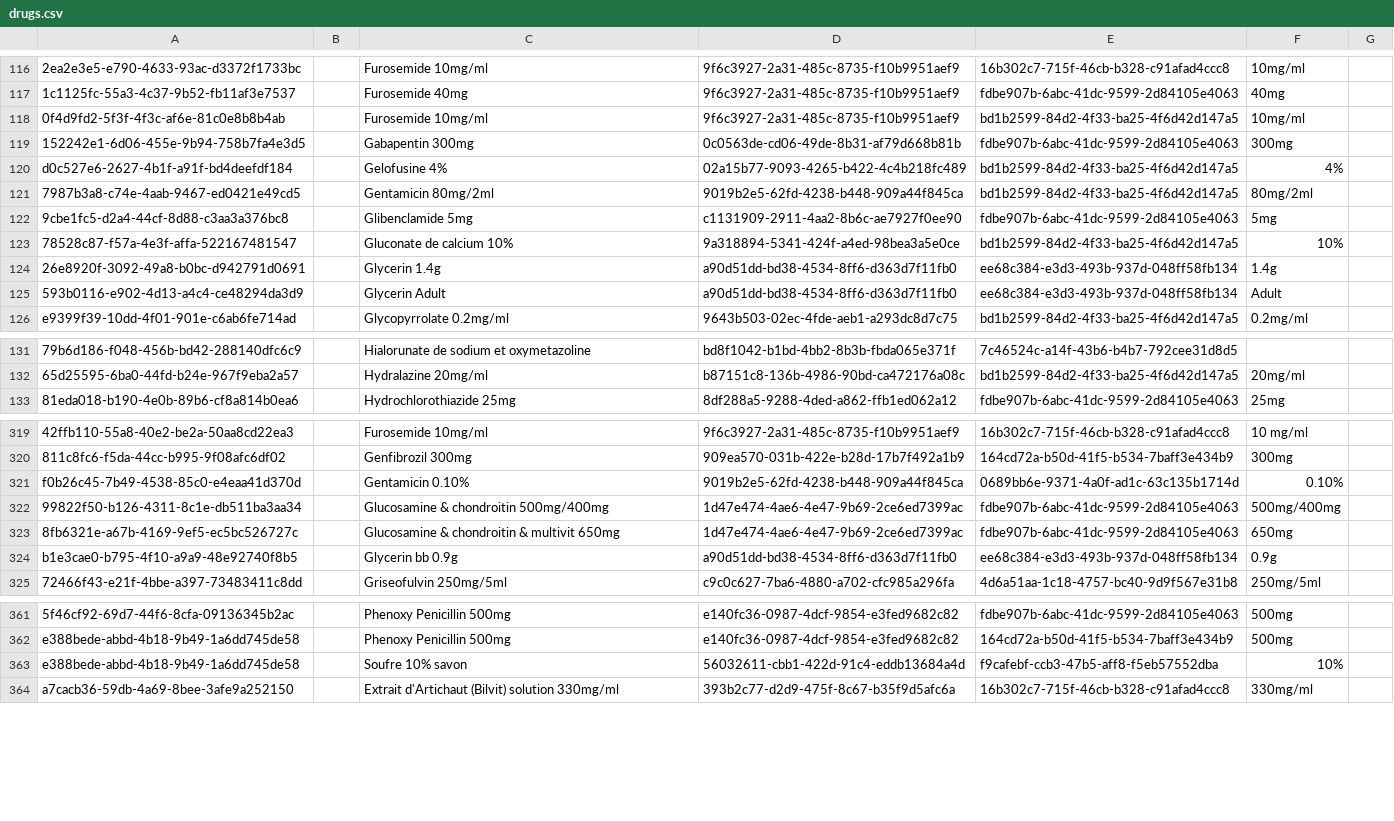
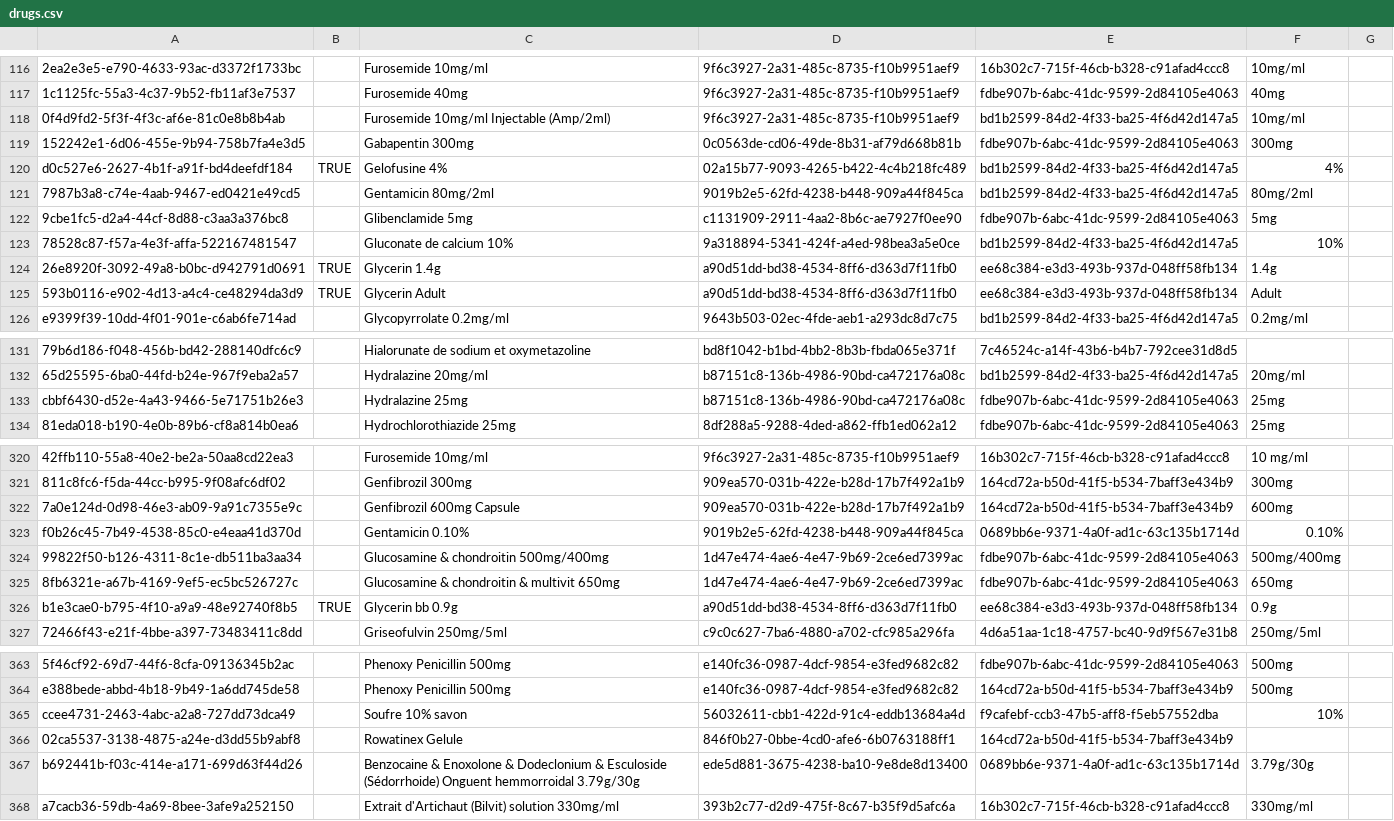
Before and after one commit to CRUDEM/openmrs-config-hsc, a CSV file: configuration/drugs/drugs.csv, drawn as a sheet; only a part is shown, gaps mark what is left out; addresses are those after the commit; the diff covers the shown part only; the diff names each change by its address in the sheet, - before the commit and + after, or states it on an @@ line.

Commit message:
More adjustments

```diff
--- a/configuration/drugs/drugs.csv
+++ b/configuration/drugs/drugs.csv
-C118: Furosemide 10mg/ml
+C118: Furosemide 10mg/ml Injectable (Amp/2ml)
-B120: (empty)
+B120: TRUE
-B124:B125: (empty)
+B124:B125: TRUE
+row 133: cbbf6430-d52e-4a43-9466-5e71751b26e3 |  | Hydralazine 25mg | b87151c8-136b-4986-90bd-ca472176a08c | fdbe907b-6abc-41dc-9599-2d84105e4063 | 25mg
+row 322: 7a0e124d-0d98-46e3-ab09-9a91c7355e9c |  | Genfibrozil 600mg Capsule | 909ea570-031b-422e-b28d-17b7f492a1b9 | 164cd72a-b50d-41f5-b534-7baff3e434b9 | 600mg
-B326: (empty)
+B326: TRUE
-A365: e388bede-abbd-4b18-9b49-1a6dd745de58
+A365: ccee4731-2463-4abc-a2a8-727dd73dca49
+row 366: 02ca5537-3138-4875-a24e-d3dd55b9abf8 |  | Rowatinex Gelule | 846f0b27-0bbe-4cd0-afe6-6b0763188ff1 | 164cd72a-b50d-41f5-b534-7baff3e434b9
+row 367: b692441b-f03c-414e-a171-699d63f44d26 |  | Benzocaine & Enoxolone & Dodeclonium & Esculoside (Sédorrhoide) Onguent hemmorroidal 3.79g/30g | ede5d881-3675-4238-ba10-9e8de8d13400 | 0689bb6e-9371-4a0f-ad1c-63c135b1714d | 3.79g/30g
```
Also changed, not shown: 10 edited cells elsewhere in this file.
